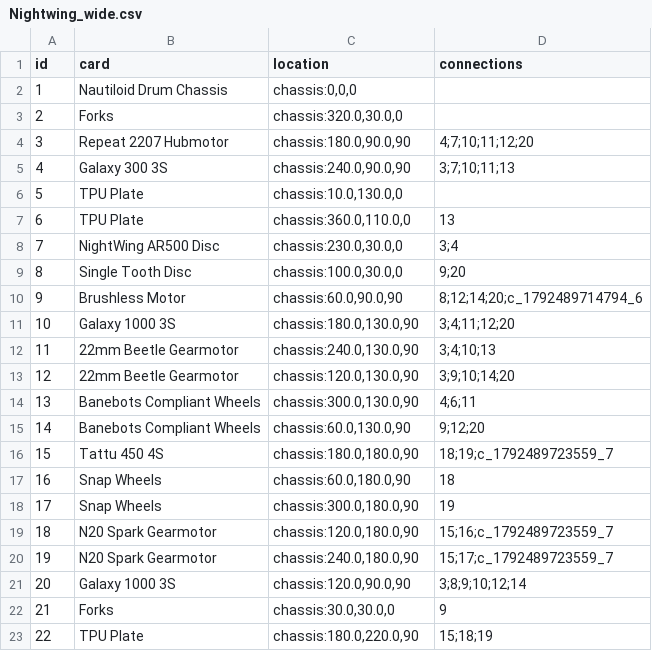
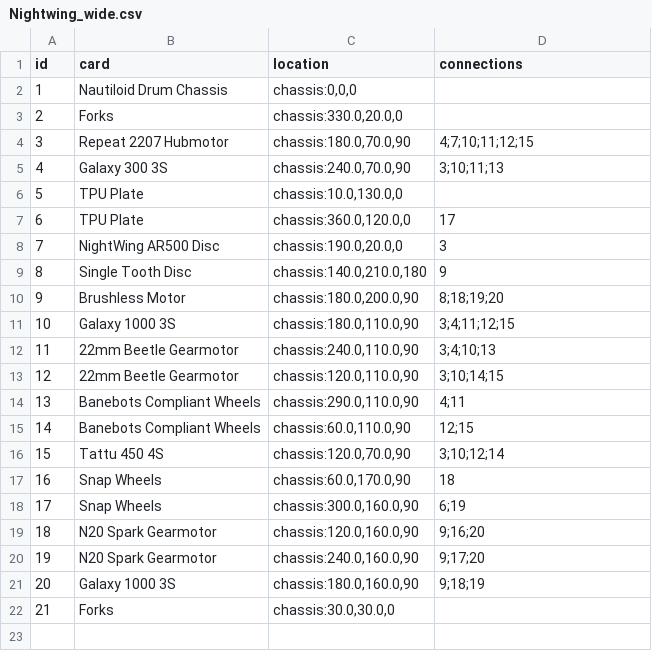
Before and after one commit to thesilencelies/RobotBattles, a CSV file: automata/Nightwing_wide.csv, drawn as a sheet.

Commit message:
conformant nightwing

```diff
--- a/automata/Nightwing_wide.csv
+++ b/automata/Nightwing_wide.csv
@@ -2,22 +2,21 @@ id,card,location,connections
 1,"Nautiloid Drum Chassis","chassis:0,0,0",
-2,"Forks","chassis:320.0,30.0,0",""
-3,"Repeat 2207 Hubmotor","chassis:180.0,90.0,90","4;7;10;11;12;20"
-4,"Galaxy 300 3S","chassis:240.0,90.0,90","3;7;10;11;13"
+2,"Forks","chassis:330.0,20.0,0",""
+3,"Repeat 2207 Hubmotor","chassis:180.0,70.0,90","4;7;10;11;12;15"
+4,"Galaxy 300 3S","chassis:240.0,70.0,90","3;10;11;13"
 5,"TPU Plate","chassis:10.0,130.0,0",""
-6,"TPU Plate","chassis:360.0,110.0,0","13"
-7,"NightWing AR500 Disc","chassis:230.0,30.0,0","3;4"
-8,"Single Tooth Disc","chassis:100.0,30.0,0","9;20"
-9,"Brushless Motor","chassis:60.0,90.0,90","8;12;14;20;c_1792489714794_6"
-10,"Galaxy 1000 3S","chassis:180.0,130.0,90","3;4;11;12;20"
-11,"22mm Beetle Gearmotor","chassis:240.0,130.0,90","3;4;10;13"
-12,"22mm Beetle Gearmotor","chassis:120.0,130.0,90","3;9;10;14;20"
-13,"Banebots Compliant Wheels","chassis:300.0,130.0,90","4;6;11"
-14,"Banebots Compliant Wheels","chassis:60.0,130.0,90","9;12;20"
-15,"Tattu 450 4S","chassis:180.0,180.0,90","18;19;c_1792489723559_7"
-16,"Snap Wheels","chassis:60.0,180.0,90","18"
-17,"Snap Wheels","chassis:300.0,180.0,90","19"
-18,"N20 Spark Gearmotor","chassis:120.0,180.0,90","15;16;c_1792489723559_7"
-19,"N20 Spark Gearmotor","chassis:240.0,180.0,90","15;17;c_1792489723559_7"
-20,"Galaxy 1000 3S","chassis:120.0,90.0,90","3;8;9;10;12;14"
-21,"Forks","chassis:30.0,30.0,0","9"
-22,"TPU Plate","chassis:180.0,220.0,90","15;18;19"
+6,"TPU Plate","chassis:360.0,120.0,0","17"
+7,"NightWing AR500 Disc","chassis:190.0,20.0,0","3"
+8,"Single Tooth Disc","chassis:140.0,210.0,180","9"
+9,"Brushless Motor","chassis:180.0,200.0,90","8;18;19;20"
+10,"Galaxy 1000 3S","chassis:180.0,110.0,90","3;4;11;12;15"
+11,"22mm Beetle Gearmotor","chassis:240.0,110.0,90","3;4;10;13"
+12,"22mm Beetle Gearmotor","chassis:120.0,110.0,90","3;10;14;15"
+13,"Banebots Compliant Wheels","chassis:290.0,110.0,90","4;11"
+14,"Banebots Compliant Wheels","chassis:60.0,110.0,90","12;15"
+15,"Tattu 450 4S","chassis:120.0,70.0,90","3;10;12;14"
+16,"Snap Wheels","chassis:60.0,170.0,90","18"
+17,"Snap Wheels","chassis:300.0,160.0,90","6;19"
+18,"N20 Spark Gearmotor","chassis:120.0,160.0,90","9;16;20"
+19,"N20 Spark Gearmotor","chassis:240.0,160.0,90","9;17;20"
+20,"Galaxy 1000 3S","chassis:180.0,160.0,90","9;18;19"
+21,"Forks","chassis:30.0,30.0,0",""
```
